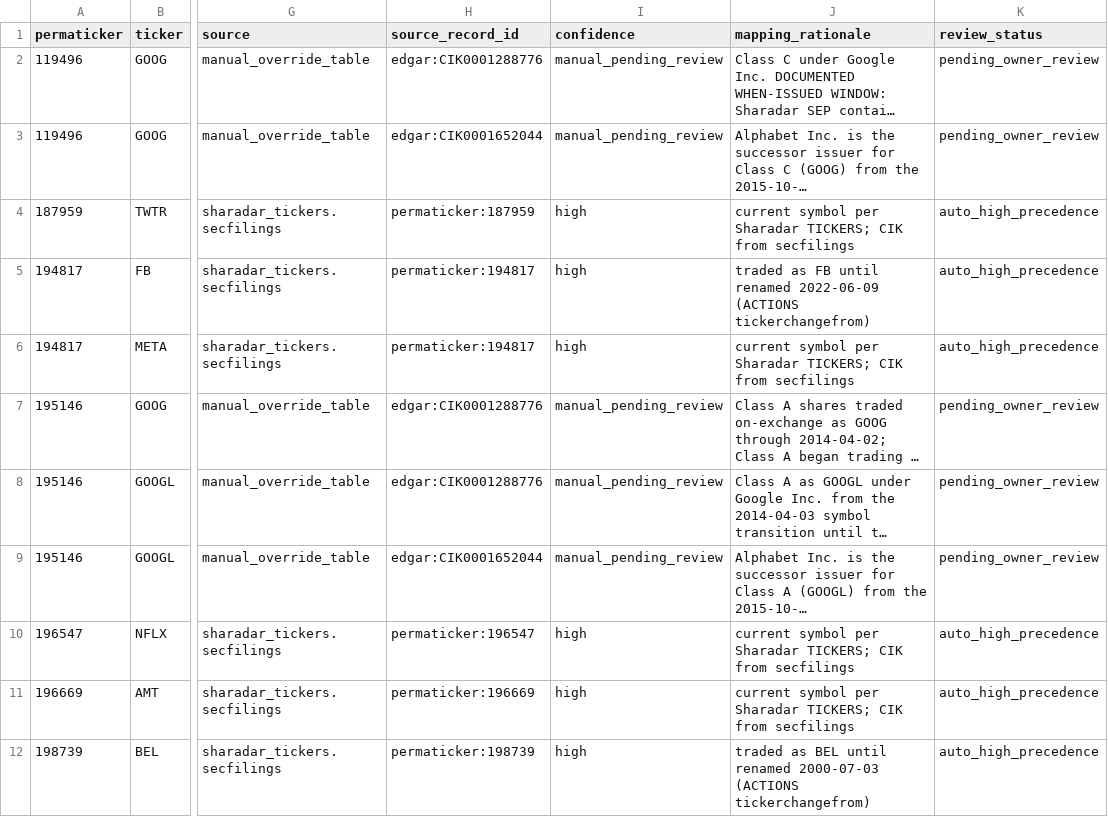
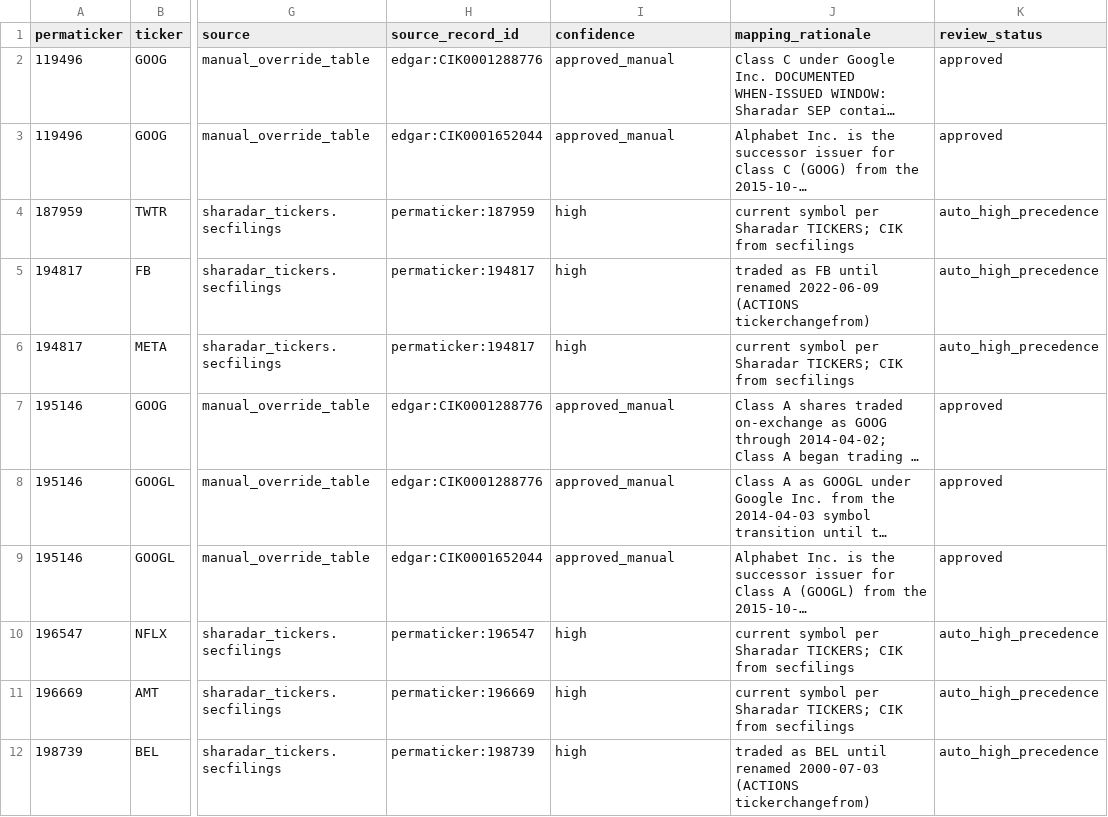
Before and after one commit to jayw04/AI-TRADING-APP, a CSV file: docs/implementation/evidence/mr_002/identity_crosswalk_v0.1.csv, drawn as a sheet; only a part is shown, gaps mark what is left out; long unchanged cells end in …; the diff names each change by its address in the sheet, - before the commit and + after, or states it on an @@ line.

```diff
--- a/docs/implementation/evidence/mr_002/identity_crosswalk_v0.1.csv
+++ b/docs/implementation/evidence/mr_002/identity_crosswalk_v0.1.csv
-I2:I3 (confidence): manual_pending_review
+I2:I3 (confidence): approved_manual
-K2:K3 (review_status): pending_owner_review
+K2:K3 (review_status): approved
-I7:I9 (confidence): manual_pending_review
+I7:I9 (confidence): approved_manual
-K7:K9 (review_status): pending_owner_review
+K7:K9 (review_status): approved
```
Also changed, not shown: 11 other files.
